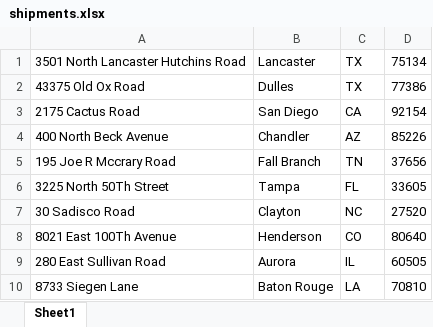
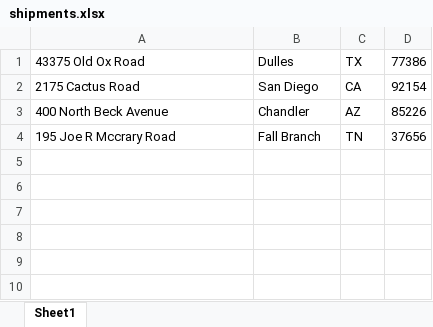
Before and after one commit to hhcarmenate/ShipmentsDrivers, an Excel workbook: shipments.xlsx, sheet Sheet1, drawn as a sheet; values as stored, in another font and other column widths than the file's, no borders; the diff names each change by its address in the sheet, - before the commit and + after, or states it on an @@ line.

```diff
--- a/shipments.xlsx (sheet Sheet1)
+++ b/shipments.xlsx (sheet Sheet1)
-row 1: 3501 North Lancaster Hutchins Road | Lancaster | TX | 75134
-row 6: 3225 North 50Th Street | Tampa | FL | 33605
-row 7: 30 Sadisco Road | Clayton | NC | 27520
-row 8: 8021 East 100Th Avenue | Henderson | CO | 80640
-row 9: 280 East Sullivan Road | Aurora | IL | 60505
-row 10: 8733 Siegen Lane | Baton Rouge | LA | 70810
```
Also changed, not shown: drivers.xlsx, 6 other files.
